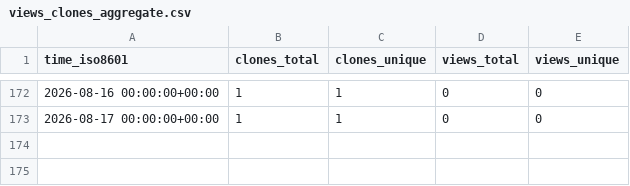
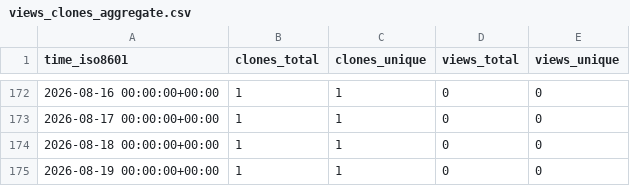
Before and after one commit to cubicleguy/xv7021_arduino_spi, a CSV file: cubicleguy/xv7021_arduino_spi/ghrs-data/views_clones_aggregate.csv, drawn as a sheet; only a part is shown, gaps mark what is left out; the diff names each change by its address in the sheet, - before the commit and + after, or states it on an @@ line.

```diff
--- a/cubicleguy/xv7021_arduino_spi/ghrs-data/views_clones_aggregate.csv
+++ b/cubicleguy/xv7021_arduino_spi/ghrs-data/views_clones_aggregate.csv
+row 174: 2026-08-18 00:00:00+00:00 | 1 | 1 | 0 | 0
+row 175: 2026-08-19 00:00:00+00:00 | 1 | 1 | 0 | 0
```
Also changed, not shown: 1 other file.
